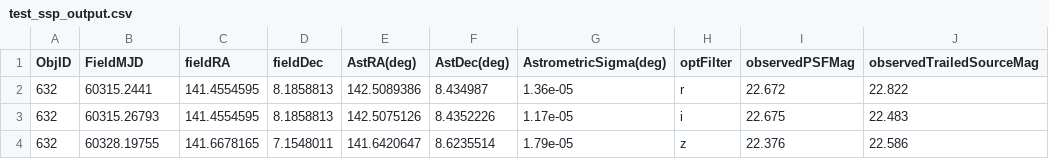
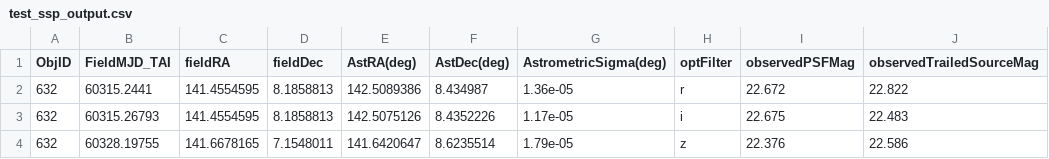
Before and after one commit to dirac-institute/sorcha, a CSV file: demo/test_ssp_output.csv, drawn as a sheet; only a part is shown; the diff names each change by its address in the sheet, - before the commit and + after, or states it on an @@ line.

Commit message:
Renaming `FieldMJD` to `FieldMJD_TAI`.

```diff
--- a/demo/test_ssp_output.csv
+++ b/demo/test_ssp_output.csv
-B1: FieldMJD
+B1: FieldMJD_TAI
```
Also changed, not shown: docs/example_files/testrun_e2e.csv, 31 other files.
